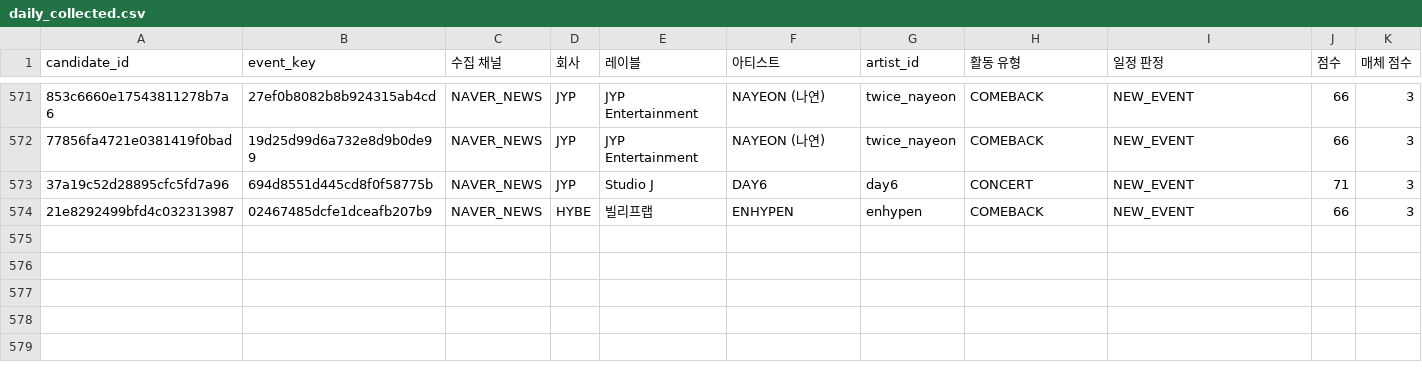
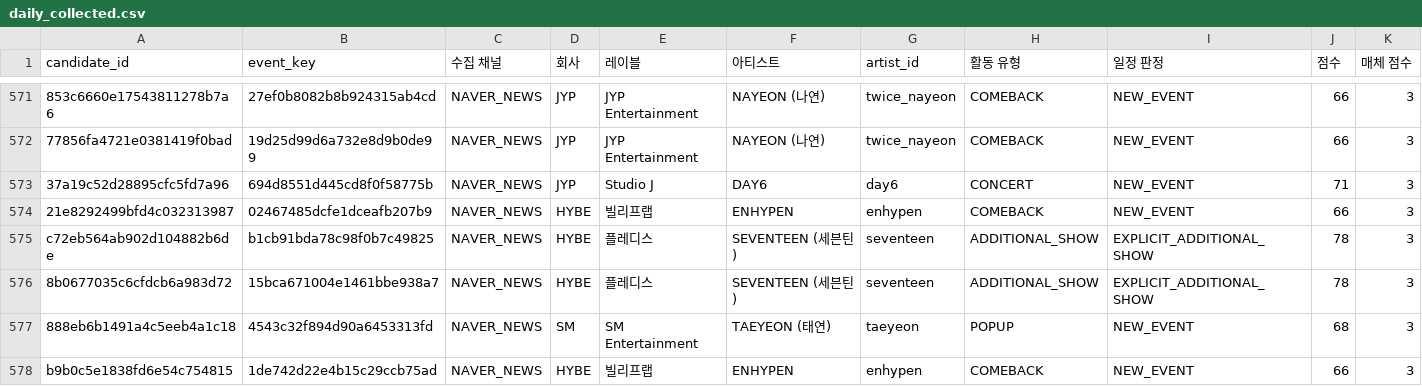
Before and after one commit to Jayjayredick/kpop-activity-calendar, a CSV file: data/daily_collected.csv, drawn as a sheet; only a part is shown, gaps mark what is left out; rows hold the shown columns only; the diff names each change by its address in the sheet, - before the commit and + after, or states it on an @@ line.

```diff
--- a/data/daily_collected.csv
+++ b/data/daily_collected.csv
+row 575: c72eb564ab902d104882b6de | b1cb91bda78c98f0b7c49825 | NAVER_NEWS | HYBE | 플레디스 | SEVENTEEN (세븐틴) | seventeen | ADDITIONAL_SHOW | EXPLICIT_ADDITIONAL_SHOW | 78 | 3
+row 576: 8b0677035c6cfdcb6a983d72 | 15bca671004e1461bbe938a7 | NAVER_NEWS | HYBE | 플레디스 | SEVENTEEN (세븐틴) | seventeen | ADDITIONAL_SHOW | EXPLICIT_ADDITIONAL_SHOW | 78 | 3
+row 577: 888eb6b1491a4c5eeb4a1c18 | 4543c32f894d90a6453313fd | NAVER_NEWS | SM | SM Entertainment | TAEYEON (태연) | taeyeon | POPUP | NEW_EVENT | 68 | 3
+row 578: b9b0c5e1838fd6e54c754815 | 1de742d22e4b15c29ccb75ad | NAVER_NEWS | HYBE | 빌리프랩 | ENHYPEN | enhypen | COMEBACK | NEW_EVENT | 66 | 3
```
Also changed, not shown: data/review_queue.csv, 2 other files.
